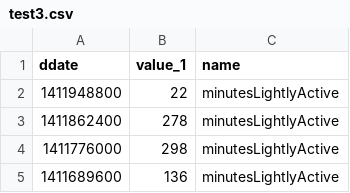
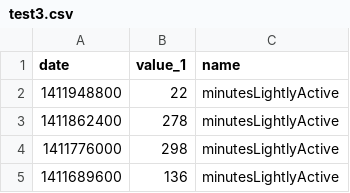
Before and after one commit to mieftanchews/Test, a CSV file: test3.csv, drawn as a sheet; only a part is shown.

Commit message:
Update test3.csv

```diff
--- a/test3.csv
+++ b/test3.csv
@@ -1,2 +1,2 @@
-ddate,value_1,name
+date,value_1,name
 1411948800,22,minutesLightlyActive
```
